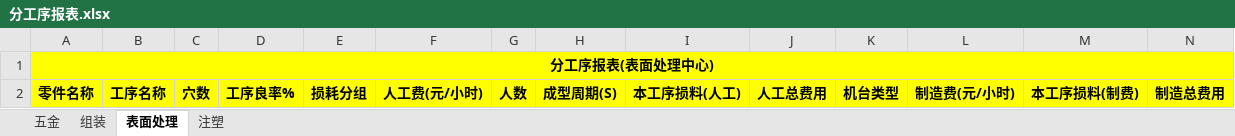
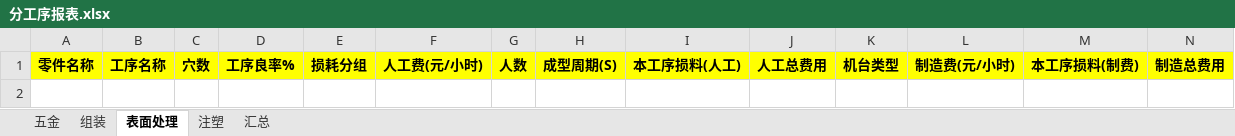
Before and after one commit to flaglinlinna/huayu_mes, an Excel workbook: src/main/resources/static/excelFile/分工序报表.xlsx, sheet 表面处理, drawn as a sheet; only a part is shown; values as stored, in another font and other column widths than the file's, no borders; rows hold the shown columns only; the diff names each change by its address in the sheet, - before the commit and + after, or states it on an @@ line.

```diff
--- a/src/main/resources/static/excelFile/分工序报表.xlsx (sheet 表面处理)
+++ b/src/main/resources/static/excelFile/分工序报表.xlsx (sheet 表面处理)
+sheet tab: 汇总
-row 1: 分工序报表(表面处理中心)
```
Also changed, not shown: sheet 组装, sheet 注塑, sheet 五金, 16 other files.
